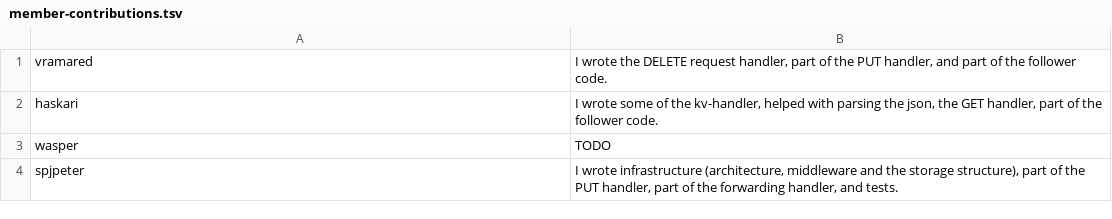
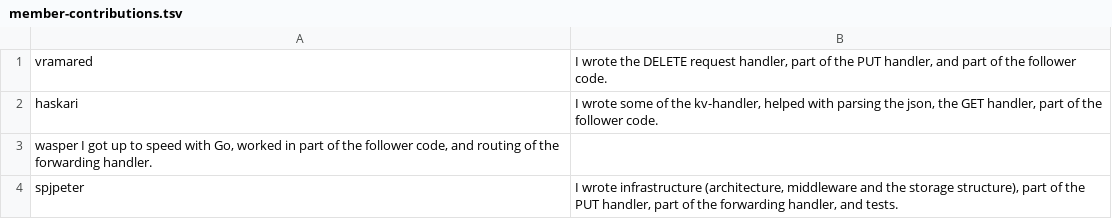
Before and after one commit to spencer-p/key-value-store, a TSV file: member-contributions.tsv, drawn as a sheet.

Commit message:
Updated contributions

```diff
--- a/member-contributions.tsv
+++ b/member-contributions.tsv
@@ -2,3 +2,3 @@ vramared	I wrote the DELETE request handler, part of the PUT handler, and part o
 haskari	I wrote some of the kv-handler, helped with parsing the json, the GET handler, part of the follower code.
-wasper	TODO
+wasper  I got up to speed with Go, worked in part of the follower code, and routing of the forwarding handler.
 spjpeter	I wrote infrastructure (architecture, middleware and the storage structure), part of the PUT handler, part of the forwarding handler, and tests.
```
